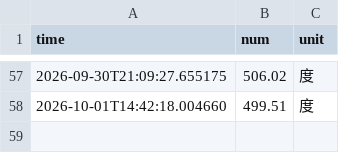
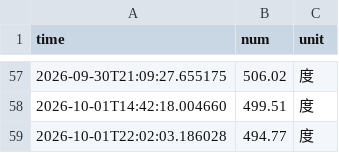
Before and after one commit to baishui259/nju_electric_monitor, a CSV file: data/electricity_data.csv, drawn as a sheet; only a part is shown, gaps mark what is left out.

```diff
--- a/data/electricity_data.csv
+++ b/data/electricity_data.csv
@@ -58 +58,2 @@ time,num,unit
 2026-10-01T14:42:18.004660,499.51,度
+2026-10-01T22:02:03.186028,494.77,度
```
Also changed, not shown: 4 other files.
